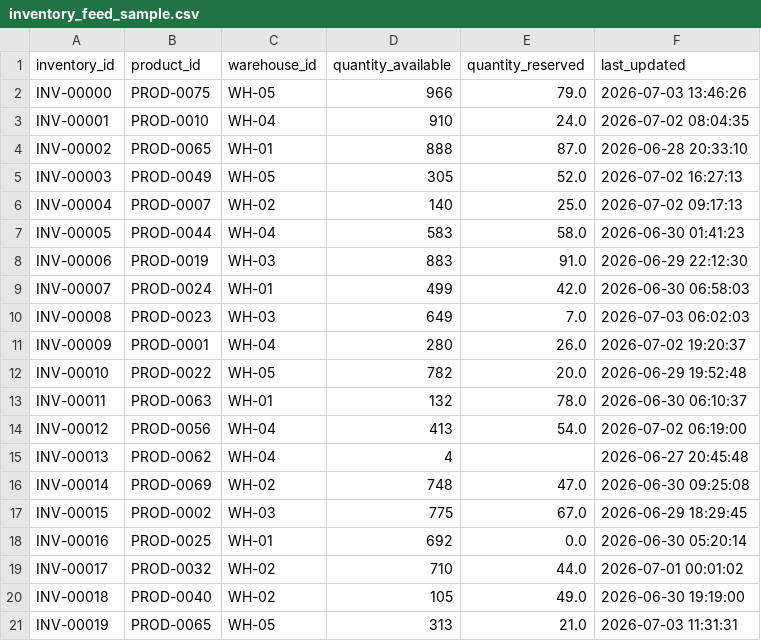
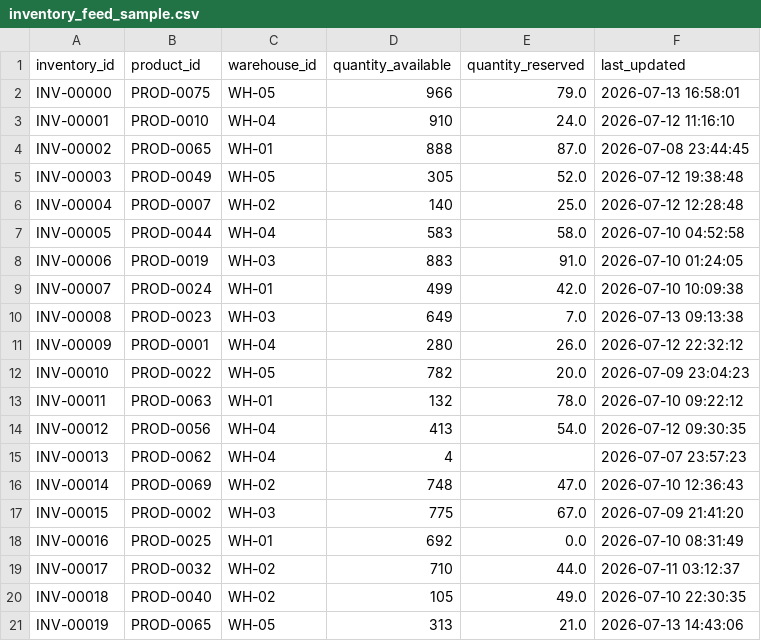
Before and after one commit to AKrishnaK05/unified-commerce-lakehouse, a CSV file: scripts/data/samples/inventory_feed_sample.csv, drawn as a sheet.

```diff
--- a/scripts/data/samples/inventory_feed_sample.csv
+++ b/scripts/data/samples/inventory_feed_sample.csv
@@ -1,21 +1,21 @@
 inventory_id,product_id,warehouse_id,quantity_available,quantity_reserved,last_updated
-INV-00000,PROD-0075,WH-05,966,79.0,2026-07-03 13:46:26
-INV-00001,PROD-0010,WH-04,910,24.0,2026-07-02 08:04:35
-INV-00002,PROD-0065,WH-01,888,87.0,2026-06-28 20:33:10
-INV-00003,PROD-0049,WH-05,305,52.0,2026-07-02 16:27:13
-INV-00004,PROD-0007,WH-02,140,25.0,2026-07-02 09:17:13
-INV-00005,PROD-0044,WH-04,583,58.0,2026-06-30 01:41:23
-INV-00006,PROD-0019,WH-03,883,91.0,2026-06-29 22:12:30
-INV-00007,PROD-0024,WH-01,499,42.0,2026-06-30 06:58:03
-INV-00008,PROD-0023,WH-03,649,7.0,2026-07-03 06:02:03
-INV-00009,PROD-0001,WH-04,280,26.0,2026-07-02 19:20:37
-INV-00010,PROD-0022,WH-05,782,20.0,2026-06-29 19:52:48
-INV-00011,PROD-0063,WH-01,132,78.0,2026-06-30 06:10:37
-INV-00012,PROD-0056,WH-04,413,54.0,2026-07-02 06:19:00
-INV-00013,PROD-0062,WH-04,4,,2026-06-27 20:45:48
-INV-00014,PROD-0069,WH-02,748,47.0,2026-06-30 09:25:08
-INV-00015,PROD-0002,WH-03,775,67.0,2026-06-29 18:29:45
-INV-00016,PROD-0025,WH-01,692,0.0,2026-06-30 05:20:14
-INV-00017,PROD-0032,WH-02,710,44.0,2026-07-01 00:01:02
-INV-00018,PROD-0040,WH-02,105,49.0,2026-06-30 19:19:00
-INV-00019,PROD-0065,WH-05,313,21.0,2026-07-03 11:31:31
+INV-00000,PROD-0075,WH-05,966,79.0,2026-07-13 16:58:01
+INV-00001,PROD-0010,WH-04,910,24.0,2026-07-12 11:16:10
+INV-00002,PROD-0065,WH-01,888,87.0,2026-07-08 23:44:45
+INV-00003,PROD-0049,WH-05,305,52.0,2026-07-12 19:38:48
+INV-00004,PROD-0007,WH-02,140,25.0,2026-07-12 12:28:48
+INV-00005,PROD-0044,WH-04,583,58.0,2026-07-10 04:52:58
+INV-00006,PROD-0019,WH-03,883,91.0,2026-07-10 01:24:05
+INV-00007,PROD-0024,WH-01,499,42.0,2026-07-10 10:09:38
+INV-00008,PROD-0023,WH-03,649,7.0,2026-07-13 09:13:38
+INV-00009,PROD-0001,WH-04,280,26.0,2026-07-12 22:32:12
+INV-00010,PROD-0022,WH-05,782,20.0,2026-07-09 23:04:23
+INV-00011,PROD-0063,WH-01,132,78.0,2026-07-10 09:22:12
+INV-00012,PROD-0056,WH-04,413,54.0,2026-07-12 09:30:35
+INV-00013,PROD-0062,WH-04,4,,2026-07-07 23:57:23
+INV-00014,PROD-0069,WH-02,748,47.0,2026-07-10 12:36:43
+INV-00015,PROD-0002,WH-03,775,67.0,2026-07-09 21:41:20
+INV-00016,PROD-0025,WH-01,692,0.0,2026-07-10 08:31:49
+INV-00017,PROD-0032,WH-02,710,44.0,2026-07-11 03:12:37
+INV-00018,PROD-0040,WH-02,105,49.0,2026-07-10 22:30:35
+INV-00019,PROD-0065,WH-05,313,21.0,2026-07-13 14:43:06
```
Also changed, not shown: scripts/data/samples/amazon_orders_sample.csv, scripts/data/samples/shopify_orders_sample.csv, 2 other files.
